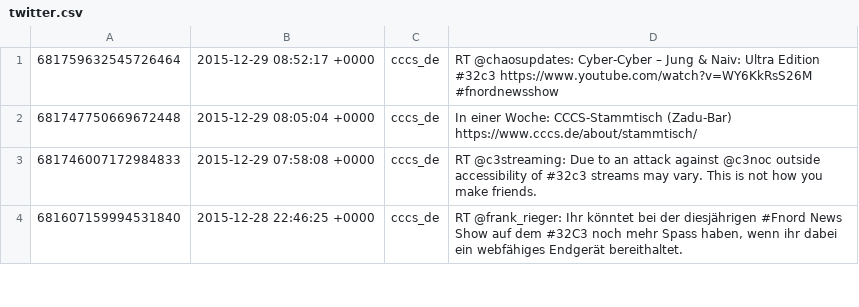
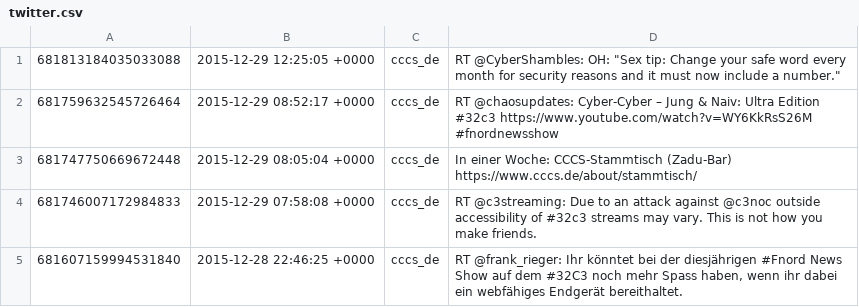
Before and after one commit to cccs/cccs-website, a CSV file: content/_data/twitter.csv, drawn as a sheet; only a part is shown; the diff names each change by its address in the sheet, - before the commit and + after, or states it on an @@ line.

Commit message:
Update Twitter

```diff
--- a/content/_data/twitter.csv
+++ b/content/_data/twitter.csv
+row 1: 681813184035033088 | 2015-12-29 12:25:05 +0000 | cccs_de | RT @CyberShambles: OH: "Sex tip: Change your safe word every month for security reasons and it must now include a number."
```
